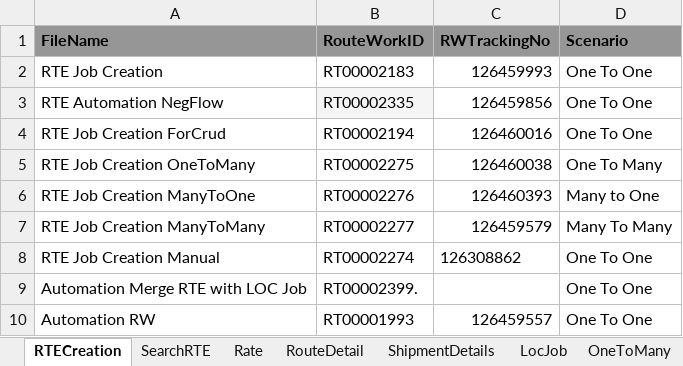
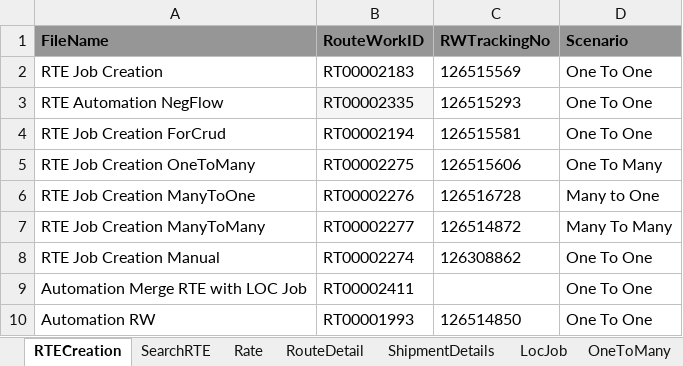
Before and after one commit to RavinaSamyak01/RTE, an Excel workbook: RTE/src/main/resources/RTE_STG.xlsx, sheet RTECreation, drawn as a sheet; values as stored, in another font and other column widths than the file's, no borders; the diff names each change by its address in the sheet, - before the commit and + after, or states it on an @@ line.

```diff
--- a/RTE/src/main/resources/RTE_STG.xlsx (sheet RTECreation)
+++ b/RTE/src/main/resources/RTE_STG.xlsx (sheet RTECreation)
-C2 (RWTrackingNo): 126459993
+C2 (RWTrackingNo): 126515569
-C3 (RWTrackingNo): 126459856
+C3 (RWTrackingNo): 126515293
-C4 (RWTrackingNo): 126460016
+C4 (RWTrackingNo): 126515581
-C5 (RWTrackingNo): 126460038
+C5 (RWTrackingNo): 126515606
-C6 (RWTrackingNo): 126460393
+C6 (RWTrackingNo): 126516728
-C7 (RWTrackingNo): 126459579
+C7 (RWTrackingNo): 126514872
-B9 (RouteWorkID): RT00002399.
+B9 (RouteWorkID): RT00002411
-C10 (RWTrackingNo): 126459557
+C10 (RWTrackingNo): 126514850
```
Also changed, not shown: sheet OneToMany, sheet SearchRTE, sheet ManyToOne, sheet ManyToMany, sheet RouteDetail, sheet LocJob, 2 more sheets, 24 other files.
